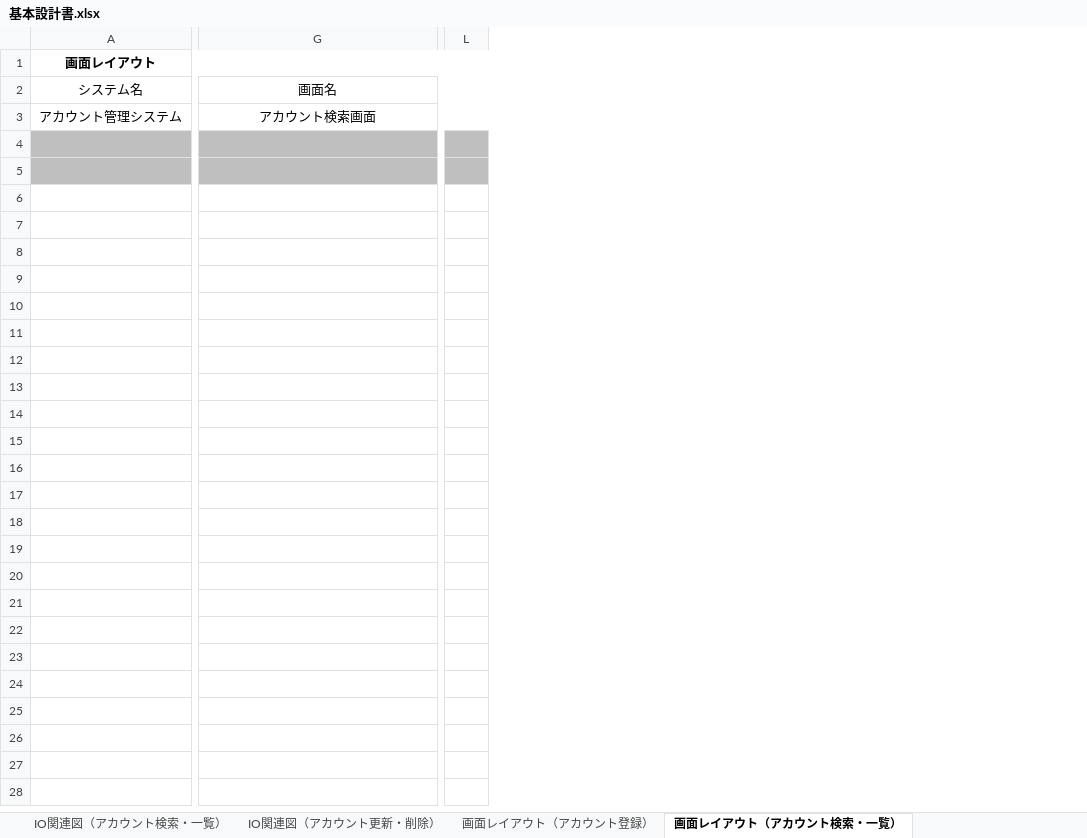
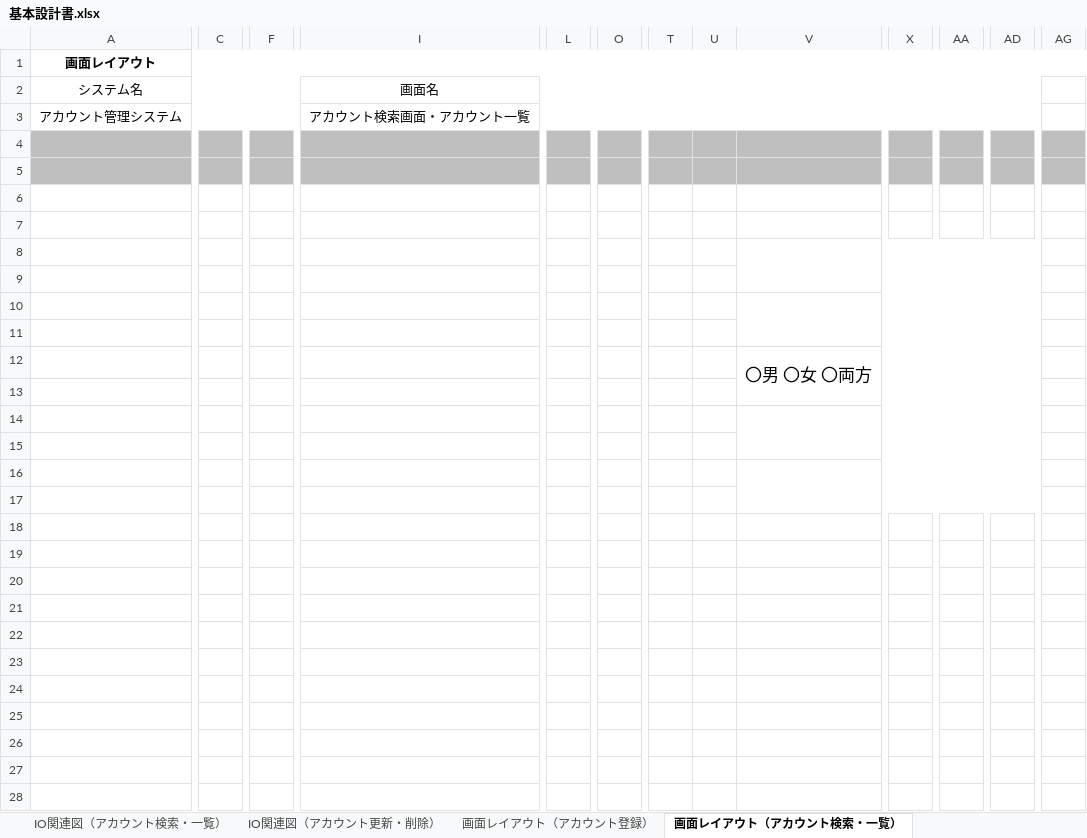
Before and after one commit to nozomi-watanabe1214/7_Programing, an Excel workbook: 基本設計書.xlsx, sheet 画面レイアウト（アカウント検索・一覧）, drawn as a sheet; only a part is shown, gaps mark what is left out; values as stored, in another font and other column widths than the file's, no borders; charts and pictures not drawn; removed rows and columns are numbered as before the commit, all else as after; rows hold the shown columns only; the diff covers the shown part only; the diff names each change by its address in the sheet, - before the commit and + after, or states it on an @@ line.

Commit message:
基本設計書（画面レイアウト）　アカウント検索画面作成完了・アカウント一覧作成途中

```diff
--- a/基本設計書.xlsx (sheet 画面レイアウト（アカウント検索・一覧）)
+++ b/基本設計書.xlsx (sheet 画面レイアウト（アカウント検索・一覧）)
+column C, empty
+column F, empty
-column L, empty
+column L, empty
+column O, empty
+column T, empty
+column U, empty
+column V, row 12: 〇男 〇女 〇両方
+column X, empty
+column AA, empty
+column AD, empty
+column AG, empty
-I3 (画面名): アカウント検索画面
+I3 (画面名): アカウント検索画面・アカウント一覧
+row 15: (empty)
+row 16: (empty)
+row 17: (empty)
+row 18: (empty)
+row 19: (empty)
+row 20: (empty)
+row 21: (empty)
+row 22: (empty)
+row 23: (empty)
+row 24: (empty)
+row 25: (empty)
+row 26: (empty)
+row 27: (empty)
+row 28: (empty)
```
Also changed, not shown: 42 added rows, 3 added columns, 8 removed columns and merged cells elsewhere in this sheet, sheet 画面レイアウト（アカウント登録）, charts or pictures.
